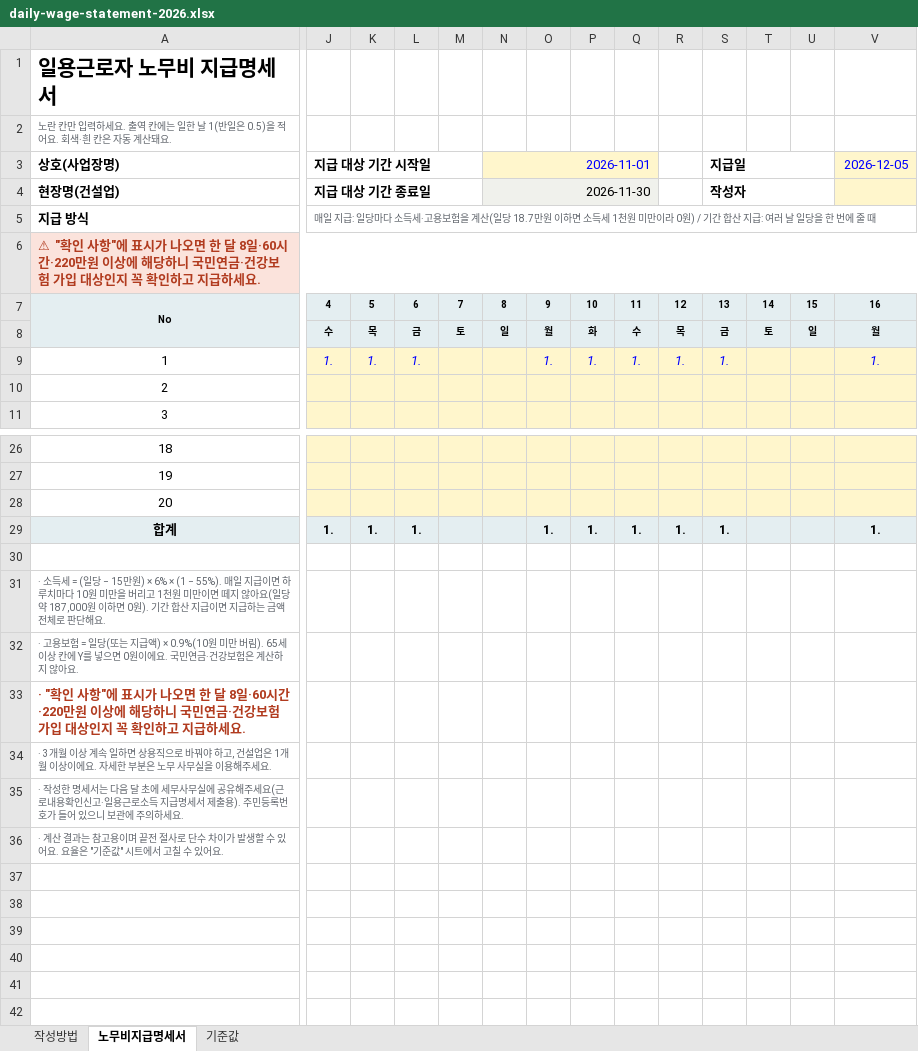
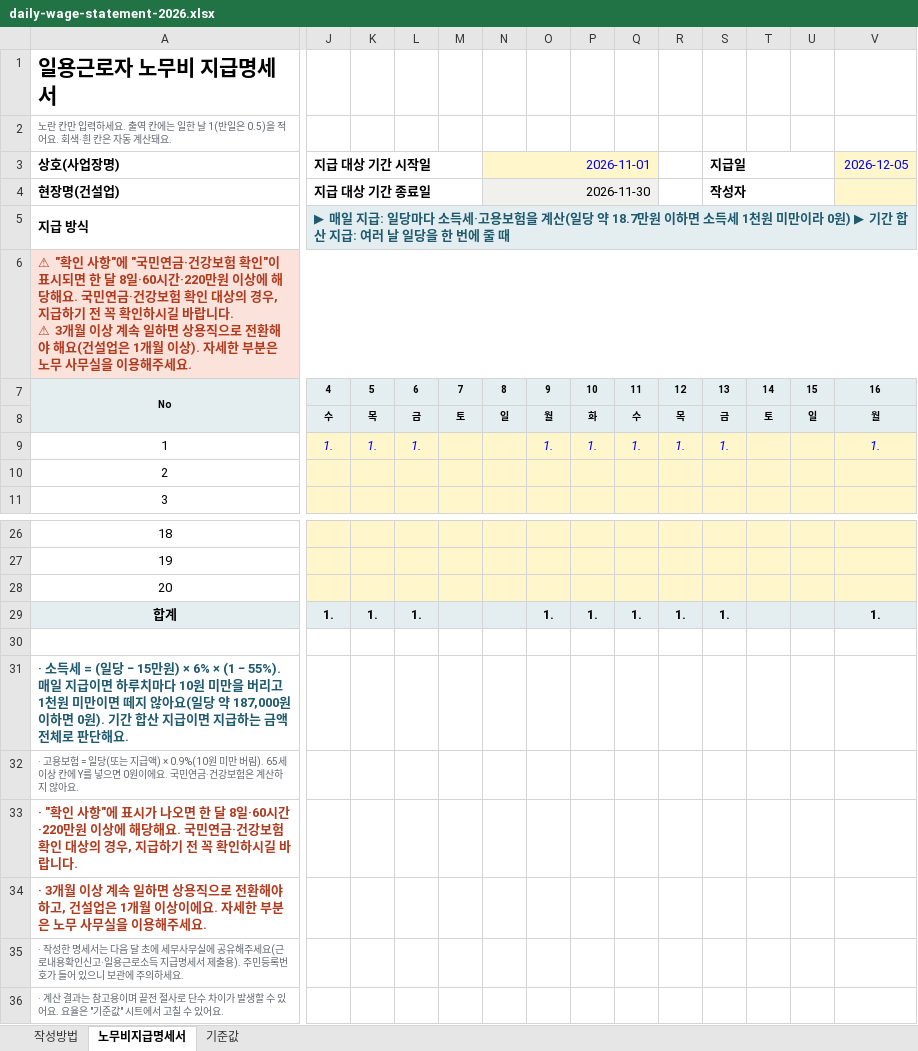
Before and after one commit to tax-EAN/tax-Ean.github.io, an Excel workbook: tools/salary-calculator/daily-wage-statement-2026.xlsx, sheet 노무비지급명세서, drawn as a sheet; only a part is shown, gaps mark what is left out; values as stored, in another font and other column widths than the file's, no borders; conditional formats not drawn; ↵ is a line break in a cell; the diff covers the shown part only; the diff names each change by its address in the sheet, - before the commit and + after, or states it on an @@ line.

```diff
--- a/tools/salary-calculator/daily-wage-statement-2026.xlsx (sheet 노무비지급명세서)
+++ b/tools/salary-calculator/daily-wage-statement-2026.xlsx (sheet 노무비지급명세서)
-J5 (지급 대상 기간 시작일): 매일 지급: 일당마다 소득세·고용보험을 계산(일당 18.7만원 이하면 소득세 1천원 미만이라 0원) / 기간 합…
+J5 (지급 대상 기간 시작일): ▶ 매일 지급: 일당마다 소득세·고용보험을 계산(일당 약 18.7만원 이하면 소득세 1천원 미만이라 0원) ▶ 기간 합…
-J5 bold: off
+J5 bold: on, text size: larger
-J5:V5 fill: none
+J5:V5 fill: #E4EEF1
-J5 text colour: #5F646B
+J5 text colour: #1F5A6E
-J5:AN5 merged
+J5:AU5 merged
-A6 (상호(사업장명)): …항"에 표시가 나오면 한 달 8일·60시간·220만원 이상에 해당하니 국민연금·건강보험 가입 대상인지 꼭 확인하고 지급하세요.
+A6 (상호(사업장명)): …항"에 "국민연금·건강보험 확인"이 표시되면 한 달 8일·60시간·220만원 이상에 해당해요. 국민연금·건강보험 확인 대상의 경우, 지급하기 전 꼭 확인하시길 바랍니다. ↵ ⚠ 3개월 이상 계속 일하면 상용직으로 전환해야 해요(건설업은 1개월 이상). 자세한 부분은 노무 사무실을 이용해주세요.
@@ A31 bold: off → on, text size: larger, text colour: #5F646B → #1F5A6E @@
-A33 (상호(사업장명)): …에 해당하니 국민연금·건강보험 가입 대상인지 꼭 확인하고 지급하세요.
+A33 (상호(사업장명)): …에 해당해요. 국민연금·건강보험 확인 대상의 경우, 지급하기 전 꼭 확인하시길 바랍니다.
-A34 (상호(사업장명)): …직으로 바꿔야 하고…
+A34 (상호(사업장명)): …직으로 전환해야 하고…
@@ A34 bold: off → on, text colour: #5F646B → #B13B1F, text size: larger @@
```
Also changed, not shown: cell formats elsewhere in this sheet, sheet 작성방법, 2 other files.
